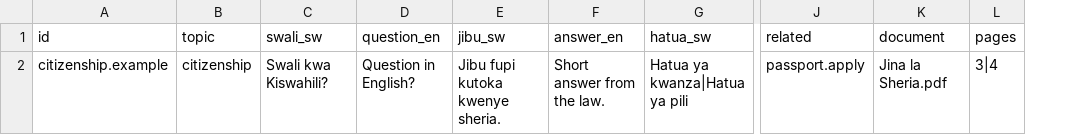
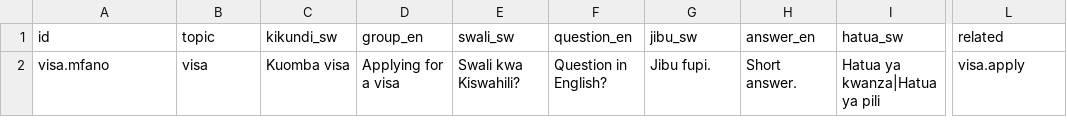
Before and after one commit to dullahngosha/uhamiaji-chatbot, a CSV file: tools/faq_template.csv, drawn as a sheet; only a part is shown, gaps mark what is left out; removed rows and columns are numbered as before the commit, all else as after; the diff names each change by its address in the sheet, - before the commit and + after, or states it on an @@ line.

```diff
--- a/tools/faq_template.csv
+++ b/tools/faq_template.csv
+column C (kikundi_sw), row 2: Kuomba visa
+column D (group_en), row 2: Applying for a visa
-column K (document), row 2: Jina la Sheria.pdf
-column L (pages), row 2: 3|4
-A2 (id): citizenship.example
+A2 (id): visa.mfano
-B2 (topic): citizenship
+B2 (topic): visa
-G2 (jibu_sw): Jibu fupi kutoka kwenye sheria.
+G2 (jibu_sw): Jibu fupi.
-H2 (answer_en): Short answer from the law.
+H2 (answer_en): Short answer.
-L2 (related): passport.apply
+L2 (related): visa.apply
```
Also changed, not shown: 5 other files.
